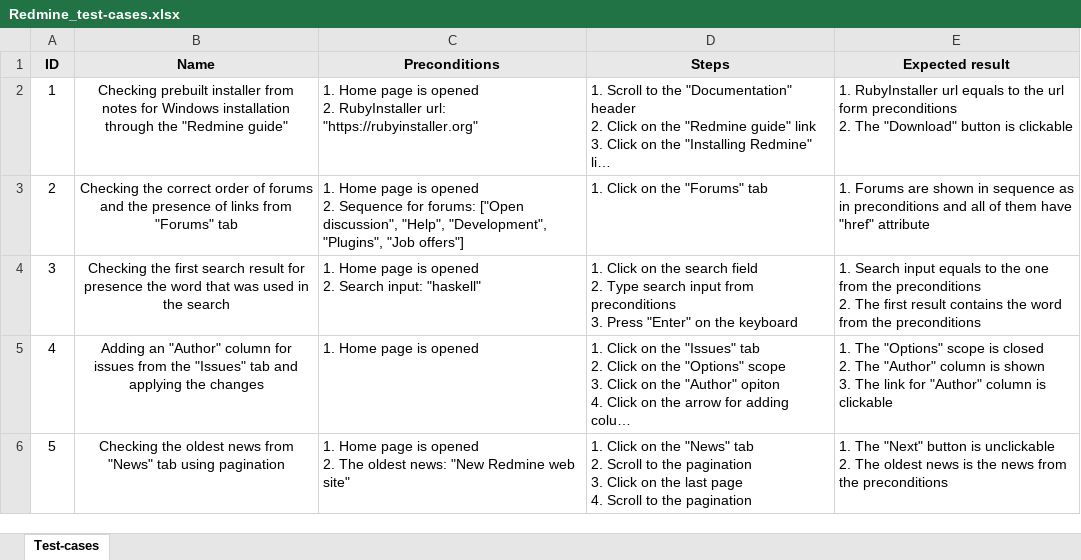
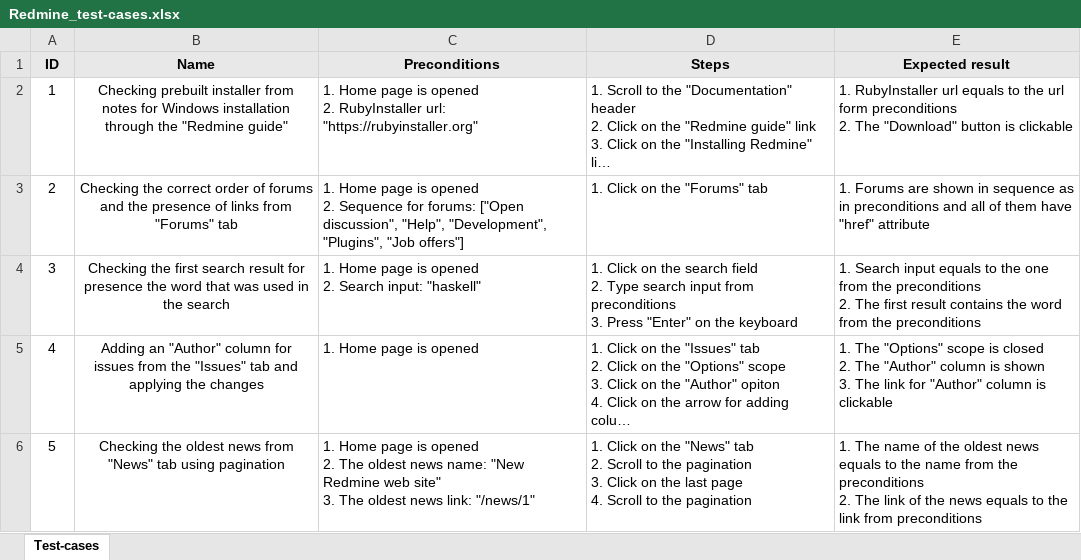
Before and after one commit to Lifencev/Redmine, an Excel workbook: Redmine_test-cases.xlsx, sheet Test-cases, drawn as a sheet; long unchanged cells end in …; values as stored, in another font and other column widths than the file's, no borders; ↵ is a line break in a cell; the diff names each change by its address in the sheet, - before the commit and + after, or states it on an @@ line.

Commit message:
Fifth test added

```diff
--- a/Redmine_test-cases.xlsx (sheet Test-cases)
+++ b/Redmine_test-cases.xlsx (sheet Test-cases)
-C6 (Preconditions): …The oldest news: "New Redmine web site"
+C6 (Preconditions): …The oldest news name: "New Redmine web site" ↵ 3. The oldest news link: "/news/1"
-E6 (Expected result): 1. The "Next" button is unclickable ↵ 2. The oldest news is the news from the preconditions
+E6 (Expected result): 1. The name of the oldest news equals to the name from the preconditions ↵ 2. The link of the news equals to the link from preconditions
```
Also changed, not shown: 3 other files.
